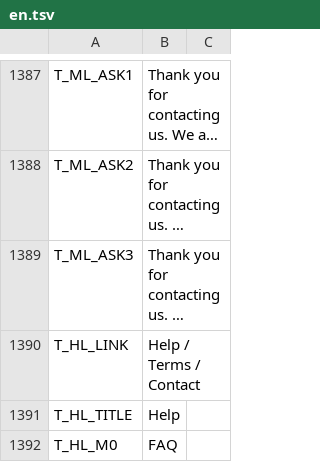
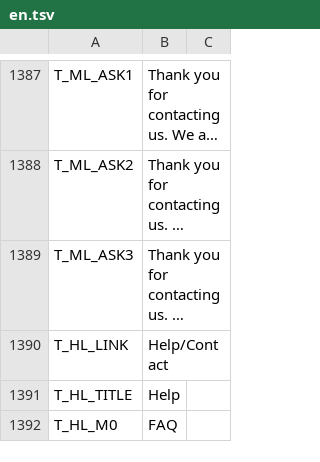
Before and after one commit to suzuki-black/TurboGuild, a TSV file: data/lang/en.tsv, drawn as a sheet; only a part is shown, gaps mark what is left out; long unchanged cells end in …; the diff covers the shown part only; the diff names each change by its address in the sheet, - before the commit and + after, or states it on an @@ line.

```diff
--- a/data/lang/en.tsv
+++ b/data/lang/en.tsv
-B1390: Help / Terms / Contact
+B1390: Help/Contact
```
Also changed, not shown: 55 added rows elsewhere in this file, 11 other files.
